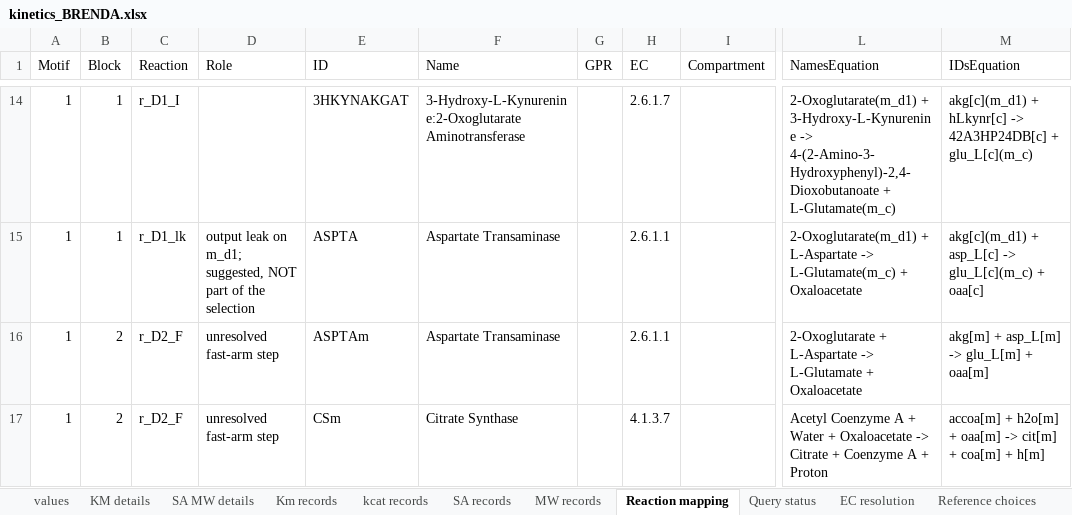
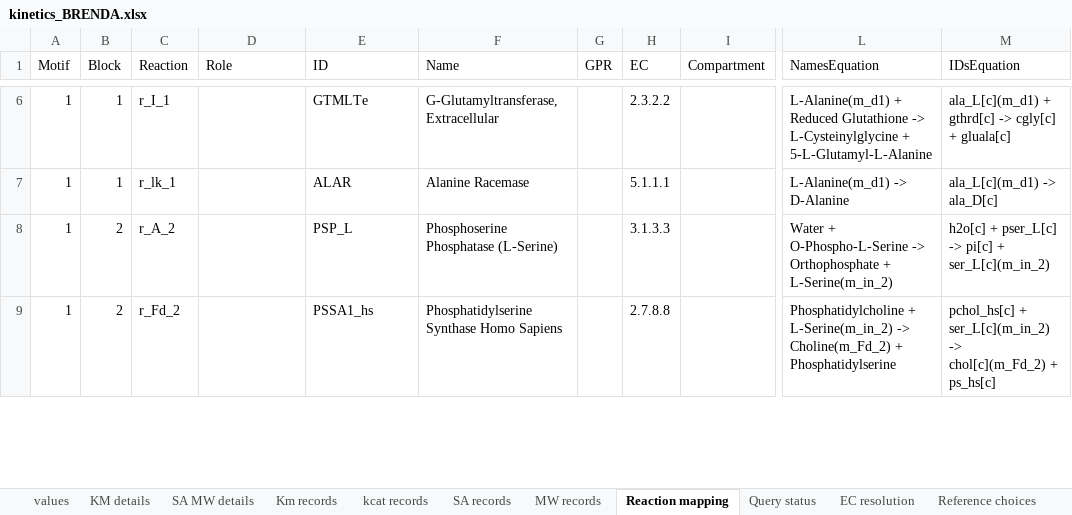
Before and after one commit to tkn-tub/bioelectrodynamics, an Excel workbook: code/NN_chemical_CAR_T/Step_3_Programming/enzyme_based/kinetics_BRENDA.xlsx, sheet Reaction mapping, drawn as a sheet; only a part is shown, gaps mark what is left out; values as stored, in another font and other column widths than the file's, no borders; addresses are those after the commit; the diff covers the shown part only; the diff names each change by its address in the sheet, - before the commit and + after, or states it on an @@ line.

Commit message:
Unify Block 0 routing and parse chain kinetics
Share the cAMP-to-input route search between circuit reports and chain exports, adding natural-path reporting and signal-collision details. Improve kinetics parsing for full-chain files, expand reaction mappings, initialize cAMP at its resting concentration, and update the Step 3 master script and BRENDA data.

```diff
--- a/code/NN_chemical_CAR_T/Step_3_Programming/enzyme_based/kinetics_BRENDA.xlsx (sheet Reaction mapping)
+++ b/code/NN_chemical_CAR_T/Step_3_Programming/enzyme_based/kinetics_BRENDA.xlsx (sheet Reaction mapping)
-C6 (Reaction): r_D1_I
+C6 (Reaction): r_I_1
-E6 (ID): 3HKYNAKGAT
+E6 (ID): GTMLTe
-F6 (Name): 3-Hydroxy-L-Kynurenine:2-Oxoglutarate Aminotransferase
+F6 (Name): G-Glutamyltransferase, Extracellular
-H6 (EC): 2.6.1.7
+H6 (EC): 2.3.2.2
-L6 (NamesEquation): 2-Oxoglutarate(m_d1) + 3-Hydroxy-L-Kynurenine -> 4-(2-Amino-3-Hydroxyphenyl)-2,4-Dioxobutanoate + L-Glutamate(m_c)
+L6 (NamesEquation): L-Alanine(m_d1) + Reduced Glutathione -> L-Cysteinylglycine + 5-L-Glutamyl-L-Alanine
-M6 (IDsEquation): akg[c](m_d1) + hLkynr[c] -> 42A3HP24DB[c] + glu_L[c](m_c)
+M6 (IDsEquation): ala_L[c](m_d1) + gthrd[c] -> cgly[c] + gluala[c]
-C7 (Reaction): r_D1_lk
+C7 (Reaction): r_lk_1
-D7 (Role): output leak on m_d1; suggested, NOT part of the selection
+D7 (Role): (empty)
-E7 (ID): ASPTA
+E7 (ID): ALAR
-F7 (Name): Aspartate Transaminase
+F7 (Name): Alanine Racemase
-H7 (EC): 2.6.1.1
+H7 (EC): 5.1.1.1
-L7 (NamesEquation): 2-Oxoglutarate(m_d1) + L-Aspartate -> L-Glutamate(m_c) + Oxaloacetate
+L7 (NamesEquation): L-Alanine(m_d1) -> D-Alanine
-M7 (IDsEquation): akg[c](m_d1) + asp_L[c] -> glu_L[c](m_c) + oaa[c]
+M7 (IDsEquation): ala_L[c](m_d1) -> ala_D[c]
-C8 (Reaction): r_D2_F
+C8 (Reaction): r_A_2
-D8:D9 (Role): unresolved fast-arm step
+D8:D9 (Role): (empty)
-E8 (ID): ASPTAm
+E8 (ID): PSP_L
-F8 (Name): Aspartate Transaminase
+F8 (Name): Phosphoserine Phosphatase (L-Serine)
-H8 (EC): 2.6.1.1
+H8 (EC): 3.1.3.3
-L8 (NamesEquation): 2-Oxoglutarate + L-Aspartate -> L-Glutamate + Oxaloacetate
+L8 (NamesEquation): Water + O-Phospho-L-Serine -> Orthophosphate + L-Serine(m_in_2)
-M8 (IDsEquation): akg[m] + asp_L[m] -> glu_L[m] + oaa[m]
+M8 (IDsEquation): h2o[c] + pser_L[c] -> pi[c] + ser_L[c](m_in_2)
-C9 (Reaction): r_D2_F
+C9 (Reaction): r_Fd_2
-E9 (ID): CSm
+E9 (ID): PSSA1_hs
-F9 (Name): Citrate Synthase
+F9 (Name): Phosphatidylserine Synthase Homo Sapiens
-H9 (EC): 4.1.3.7
+H9 (EC): 2.7.8.8
-L9 (NamesEquation): Acetyl Coenzyme A + Water + Oxaloacetate -> Citrate + Coenzyme A + Proton
+L9 (NamesEquation): Phosphatidylcholine + L-Serine(m_in_2) -> Choline(m_Fd_2) + Phosphatidylserine
-M9 (IDsEquation): accoa[m] + h2o[m] + oaa[m] -> cit[m] + coa[m] + h[m]
+M9 (IDsEquation): pchol_hs[c] + ser_L[c](m_in_2) -> chol[c](m_Fd_2) + ps_hs[c]
```
Also changed, not shown: 1 added row, 10 removed rows and 76 edited cells elsewhere in this sheet, sheet Km records, sheet kcat records, sheet MW records, sheet SA records, sheet KM details, sheet SA MW details, 3 more sheets, 21 other files.
